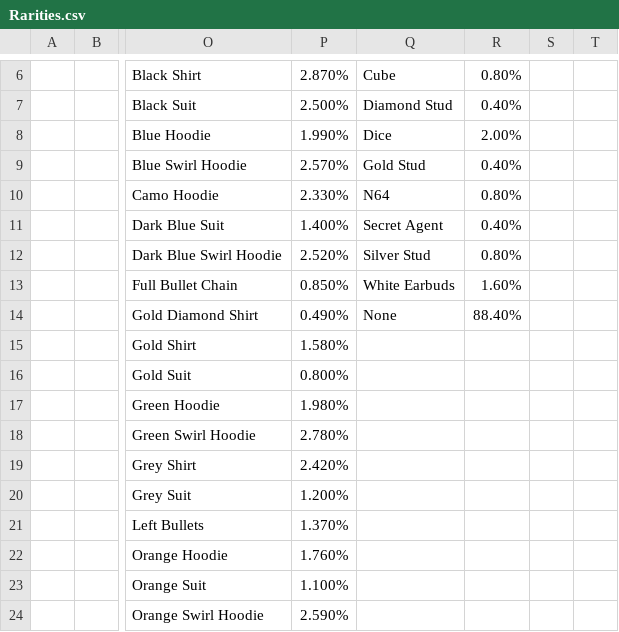
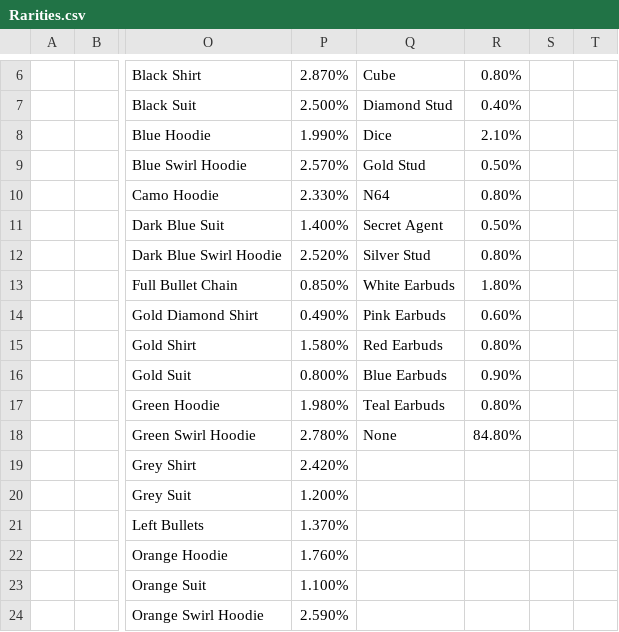
Before and after one commit to Animalmix55/Gaming-Apes-Club, a CSV file: Utils/src/Assets/Rarities.csv, drawn as a sheet; only a part is shown, gaps mark what is left out; the diff names each change by its address in the sheet, - before the commit and + after, or states it on an @@ line.

Commit message:
Updates assets

```diff
--- a/Utils/src/Assets/Rarities.csv
+++ b/Utils/src/Assets/Rarities.csv
-R8: 2.00%
+R8: 2.10%
-R9: 0.40%
+R9: 0.50%
-R11: 0.40%
+R11: 0.50%
-R13: 1.60%
+R13: 1.80%
-Q14: None
+Q14: Pink Earbuds
-R14: 88.40%
+R14: 0.60%
-Q15: (empty)
+Q15: Red Earbuds
-R15: (empty)
+R15: 0.80%
-Q16: (empty)
+Q16: Blue Earbuds
-R16: (empty)
+R16: 0.90%
-Q17: (empty)
+Q17: Teal Earbuds
-R17: (empty)
+R17: 0.80%
-Q18: (empty)
+Q18: None
-R18: (empty)
+R18: 84.80%
```
Also changed, not shown: 15 other files.
